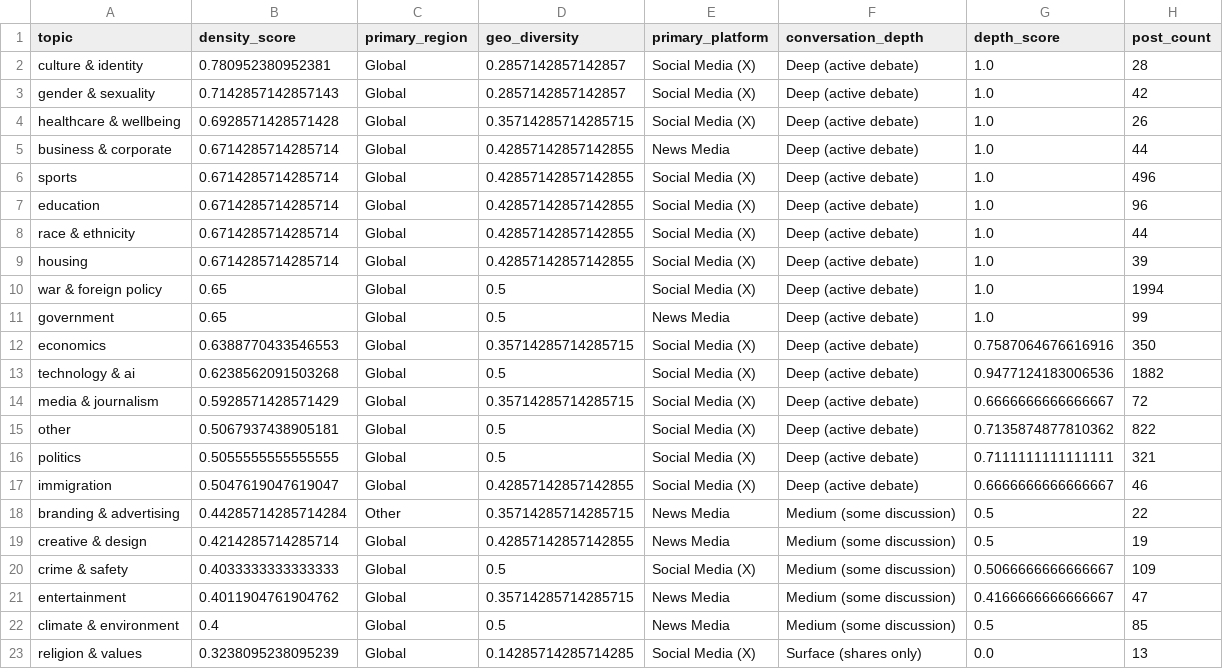
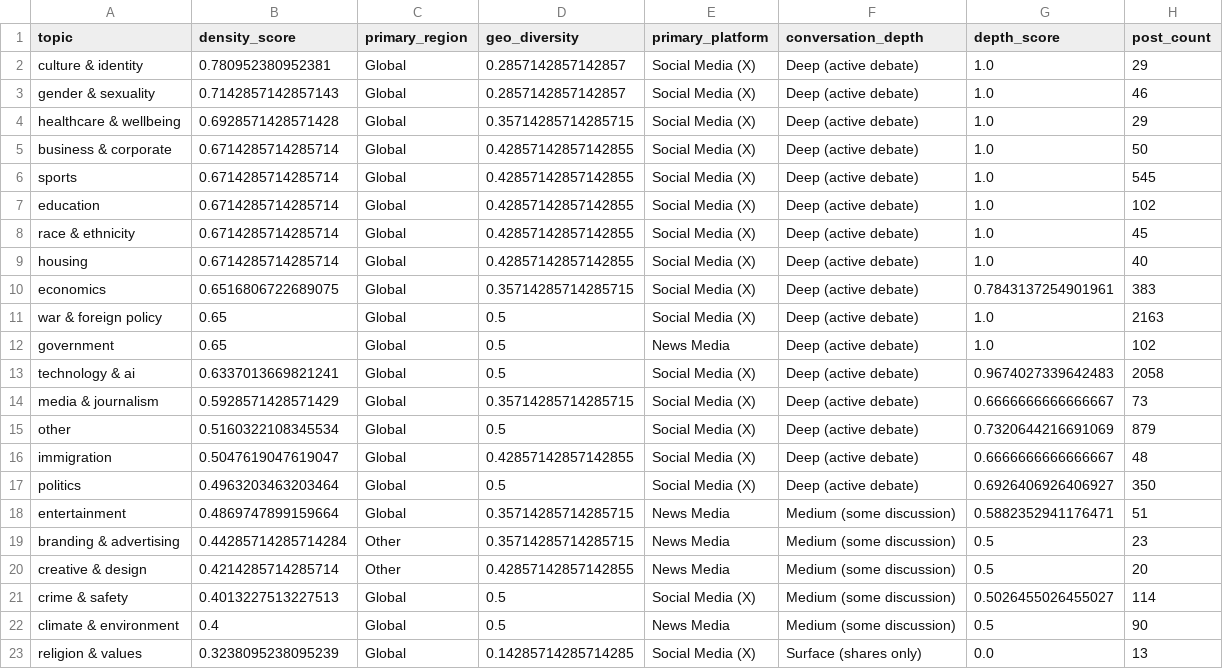
Before and after one commit to Chudetat/moodlight, a CSV file: topic_density.csv, drawn as a sheet; only a part is shown; the diff covers the shown part only.

```diff
--- a/topic_density.csv
+++ b/topic_density.csv
@@ -1,23 +1,23 @@
 topic,density_score,primary_region,geo_diversity,primary_platform,conversation_depth,depth_score,post_count
-culture & identity,0.780952380952381,Global,0.2857142857142857,Social Media (X),Deep (active debate),1.0,28
-gender & sexuality,0.7142857142857143,Global,0.2857142857142857,Social Media (X),Deep (active debate),1.0,42
-healthcare & wellbeing,0.6928571428571428,Global,0.35714285714285715,Social Media (X),Deep (active debate),1.0,26
-business & corporate,0.6714285714285714,Global,0.42857142857142855,News Media,Deep (active debate),1.0,44
-sports,0.6714285714285714,Global,0.42857142857142855,Social Media (X),Deep (active debate),1.0,496
-education,0.6714285714285714,Global,0.42857142857142855,Social Media (X),Deep (active debate),1.0,96
-race & ethnicity,0.6714285714285714,Global,0.42857142857142855,Social Media (X),Deep (active debate),1.0,44
-housing,0.6714285714285714,Global,0.42857142857142855,Social Media (X),Deep (active debate),1.0,39
-war & foreign policy,0.65,Global,0.5,Social Media (X),Deep (active debate),1.0,1994
-government,0.65,Global,0.5,News Media,Deep (active debate),1.0,99
-economics,0.6388770433546553,Global,0.35714285714285715,Social Media (X),Deep (active debate),0.7587064676616916,350
-technology & ai,0.6238562091503268,Global,0.5,Social Media (X),Deep (active debate),0.9477124183006536,1882
-media & journalism,0.5928571428571429,Global,0.35714285714285715,Social Media (X),Deep (active debate),0.6666666666666667,72
-other,0.5067937438905181,Global,0.5,Social Media (X),Deep (active debate),0.7135874877810362,822
-politics,0.5055555555555555,Global,0.5,Social Media (X),Deep (active debate),0.7111111111111111,321
-immigration,0.5047619047619047,Global,0.42857142857142855,Social Media (X),Deep (active debate),0.6666666666666667,46
-branding & advertising,0.44285714285714284,Other,0.35714285714285715,News Media,Medium (some discussion),0.5,22
-creative & design,0.4214285714285714,Global,0.42857142857142855,News Media,Medium (some discussion),0.5,19
-crime & safety,0.4033333333333333,Global,0.5,Social Media (X),Medium (some discussion),0.5066666666666667,109
-entertainment,0.4011904761904762,Global,0.35714285714285715,News Media,Medium (some discussion),0.4166666666666667,47
-climate & environment,0.4,Global,0.5,News Media,Medium (some discussion),0.5,85
+culture & identity,0.780952380952381,Global,0.2857142857142857,Social Media (X),Deep (active debate),1.0,29
+gender & sexuality,0.7142857142857143,Global,0.2857142857142857,Social Media (X),Deep (active debate),1.0,46
+healthcare & wellbeing,0.6928571428571428,Global,0.35714285714285715,Social Media (X),Deep (active debate),1.0,29
+business & corporate,0.6714285714285714,Global,0.42857142857142855,Social Media (X),Deep (active debate),1.0,50
+sports,0.6714285714285714,Global,0.42857142857142855,Social Media (X),Deep (active debate),1.0,545
+education,0.6714285714285714,Global,0.42857142857142855,Social Media (X),Deep (active debate),1.0,102
+race & ethnicity,0.6714285714285714,Global,0.42857142857142855,Social Media (X),Deep (active debate),1.0,45
+housing,0.6714285714285714,Global,0.42857142857142855,Social Media (X),Deep (active debate),1.0,40
+economics,0.6516806722689075,Global,0.35714285714285715,Social Media (X),Deep (active debate),0.7843137254901961,383
+war & foreign policy,0.65,Global,0.5,Social Media (X),Deep (active debate),1.0,2163
+government,0.65,Global,0.5,News Media,Deep (active debate),1.0,102
+technology & ai,0.6337013669821241,Global,0.5,Social Media (X),Deep (active debate),0.9674027339642483,2058
+media & journalism,0.5928571428571429,Global,0.35714285714285715,Social Media (X),Deep (active debate),0.6666666666666667,73
+other,0.5160322108345534,Global,0.5,Social Media (X),Deep (active debate),0.7320644216691069,879
+immigration,0.5047619047619047,Global,0.42857142857142855,Social Media (X),Deep (active debate),0.6666666666666667,48
+politics,0.4963203463203464,Global,0.5,Social Media (X),Deep (active debate),0.6926406926406927,350
+entertainment,0.4869747899159664,Global,0.35714285714285715,News Media,Medium (some discussion),0.5882352941176471,51
+branding & advertising,0.44285714285714284,Other,0.35714285714285715,News Media,Medium (some discussion),0.5,23
+creative & design,0.4214285714285714,Other,0.42857142857142855,News Media,Medium (some discussion),0.5,20
+crime & safety,0.4013227513227513,Global,0.5,Social Media (X),Medium (some discussion),0.5026455026455027,114
+climate & environment,0.4,Global,0.5,News Media,Medium (some discussion),0.5,90
 religion & values,0.3238095238095239,Global,0.14285714285714285,Social Media (X),Surface (shares only),0.0,13
```
Also changed, not shown: 1 edited cell elsewhere in this file, news.csv, news_scored.csv, 4 other files.
